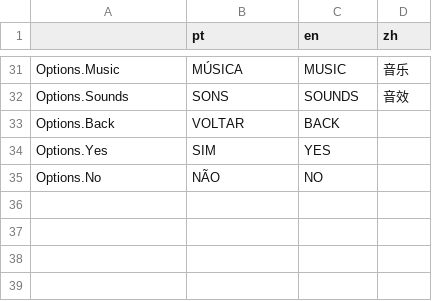
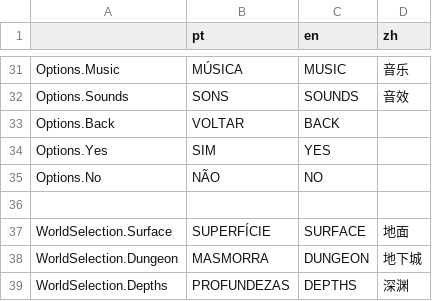
Before and after one commit to MadDevInc/Gladitta, a CSV file: gladitta/Assets/Translations/gladitta_prompts.csv, drawn as a sheet; only a part is shown, gaps mark what is left out.

Commit message:
Changed LevelSelectionIcon to Display Current Medal Color - Added World Selection Scene

```diff
--- a/gladitta/Assets/Translations/gladitta_prompts.csv
+++ b/gladitta/Assets/Translations/gladitta_prompts.csv
@@ -35 +35,5 @@ Options.Yes,SIM,YES,
 Options.No,NÃO,NO,
+,,,
+WorldSelection.Surface,SUPERFÍCIE,SURFACE,地面
+WorldSelection.Dungeon,MASMORRA,DUNGEON,地下城
+WorldSelection.Depths,PROFUNDEZAS,DEPTHS,深渊
```
Also changed, not shown: 11 other files.
